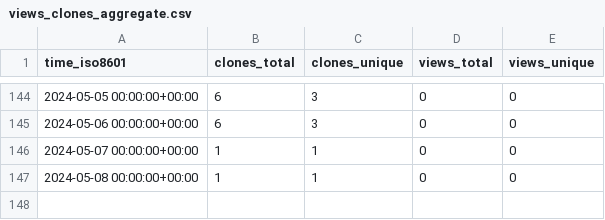
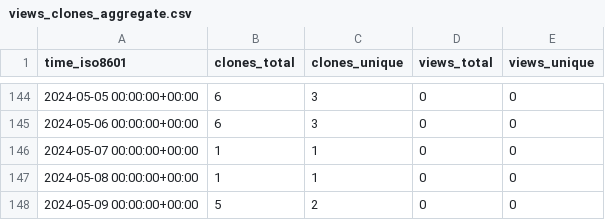
Before and after one commit to OSU-Nowlab/MCR-DL, a CSV file: OSU-Nowlab/MCR-DL/ghrs-data/views_clones_aggregate.csv, drawn as a sheet; only a part is shown, gaps mark what is left out.

```diff
--- a/OSU-Nowlab/MCR-DL/ghrs-data/views_clones_aggregate.csv
+++ b/OSU-Nowlab/MCR-DL/ghrs-data/views_clones_aggregate.csv
@@ -147 +147,2 @@ time_iso8601,clones_total,clones_unique,views_total,views_unique
 2024-05-08 00:00:00+00:00,1,1,0,0
+2024-05-09 00:00:00+00:00,5,2,0,0
```
Also changed, not shown: 1 other file.
